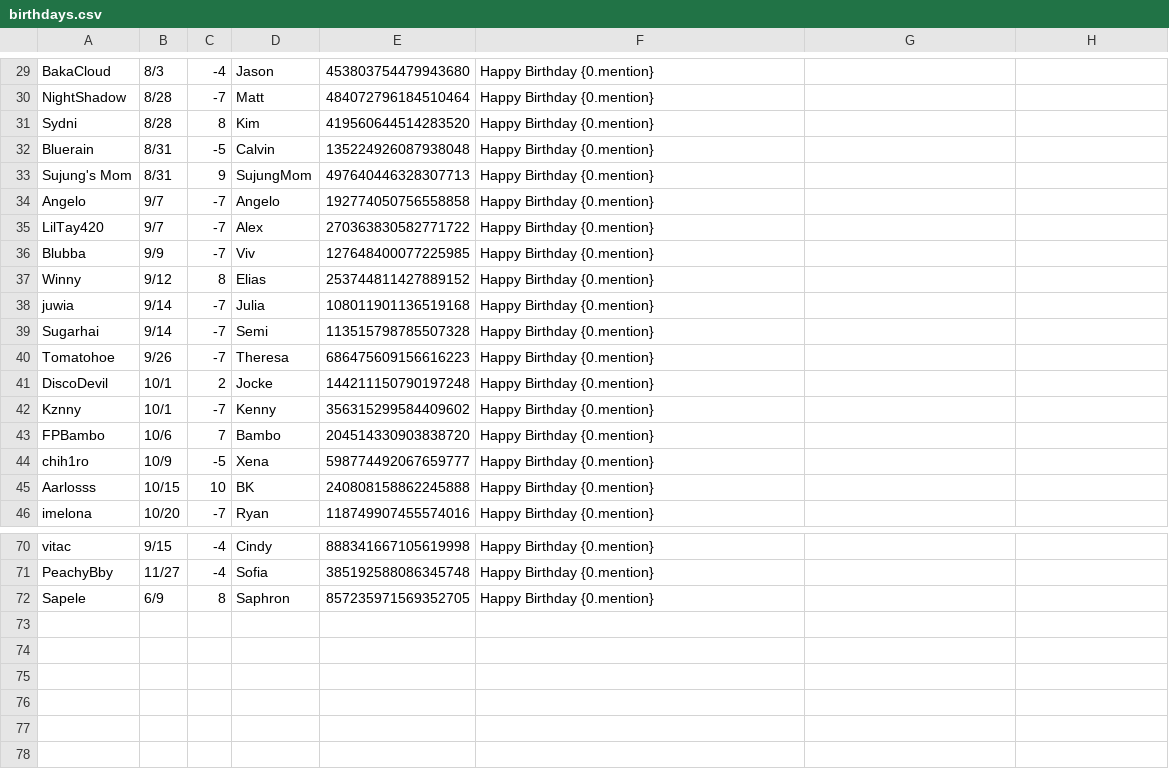
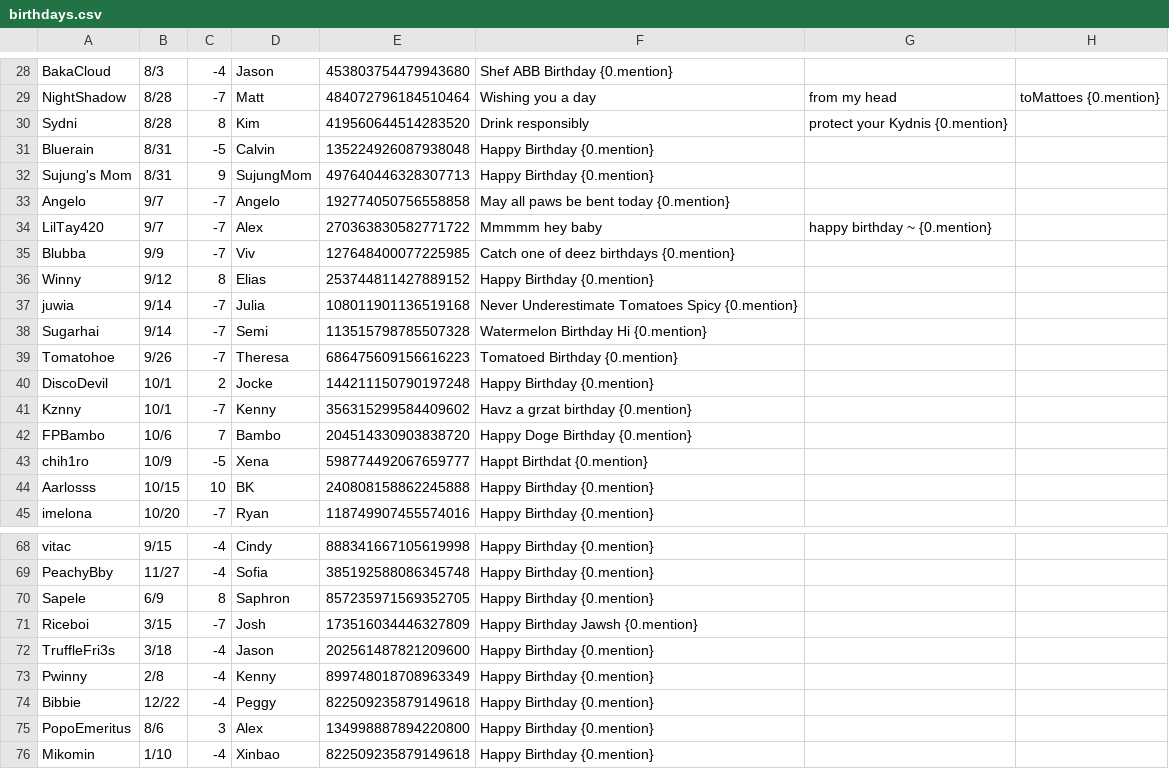
Before and after one commit to MaesterMatt/MottBott, a CSV file: birthdays.csv, drawn as a sheet; only a part is shown, gaps mark what is left out; addresses are those after the commit; the diff covers the shown part only; the diff names each change by its address in the sheet, - before the commit and + after, or states it on an @@ line.

Commit message:
make it easier to put your ign and  name

```diff
--- a/birthdays.csv
+++ b/birthdays.csv
-F28: Happy Birthday {0.mention}
+F28: Shef ABB Birthday {0.mention}
-F29: Happy Birthday {0.mention}
+F29: Wishing you a day
-G29: (empty)
+G29: from my head
-H29: (empty)
+H29: toMattoes {0.mention}
-F30: Happy Birthday {0.mention}
+F30: Drink responsibly
-G30: (empty)
+G30: protect your Kydnis {0.mention}
-F33: Happy Birthday {0.mention}
+F33: May all paws be bent today {0.mention}
-F34: Happy Birthday {0.mention}
+F34: Mmmmm hey baby
-G34: (empty)
+G34: happy birthday ~ {0.mention}
-F35: Happy Birthday {0.mention}
+F35: Catch one of deez birthdays {0.mention}
-F37: Happy Birthday {0.mention}
+F37: Never Underestimate Tomatoes Spicy {0.mention}
-F38: Happy Birthday {0.mention}
+F38: Watermelon Birthday Hi {0.mention}
-F39: Happy Birthday {0.mention}
+F39: Tomatoed Birthday {0.mention}
-F41: Happy Birthday {0.mention}
+F41: Havz a grzat birthday {0.mention}
-F42: Happy Birthday {0.mention}
+F42: Happy Doge Birthday {0.mention}
-F43: Happy Birthday {0.mention}
+F43: Happt Birthdat {0.mention}
+row 71: Riceboi | 3/15 | -7 | Josh | 173516034446327809 | Happy Birthday Jawsh {0.mention}
+row 72: TruffleFri3s | 3/18 | -4 | Jason | 202561487821209600 | Happy Birthday {0.mention}
+row 73: Pwinny | 2/8 | -4 | Kenny | 899748018708963349 | Happy Birthday {0.mention}
+row 74: Bibbie | 12/22 | -4 | Peggy | 822509235879149618 | Happy Birthday {0.mention}
+row 75: PopoEmeritus | 8/6 | 3 | Alex | 134998887894220800 | Happy Birthday {0.mention}
+row 76: Mikomin | 1/10 | -4 | Xinbao | 822509235879149618 | Happy Birthday {0.mention}
```
Also changed, not shown: 2 removed rows and 32 edited cells elsewhere in this file, 1 other file.
